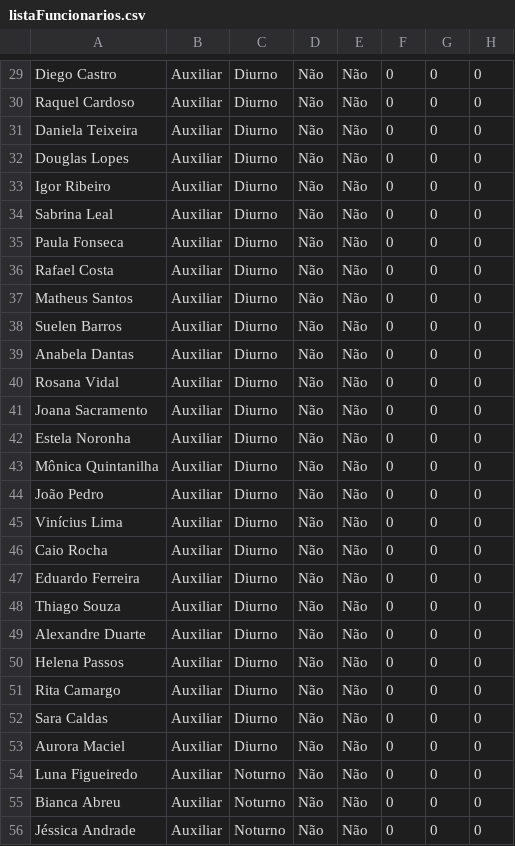
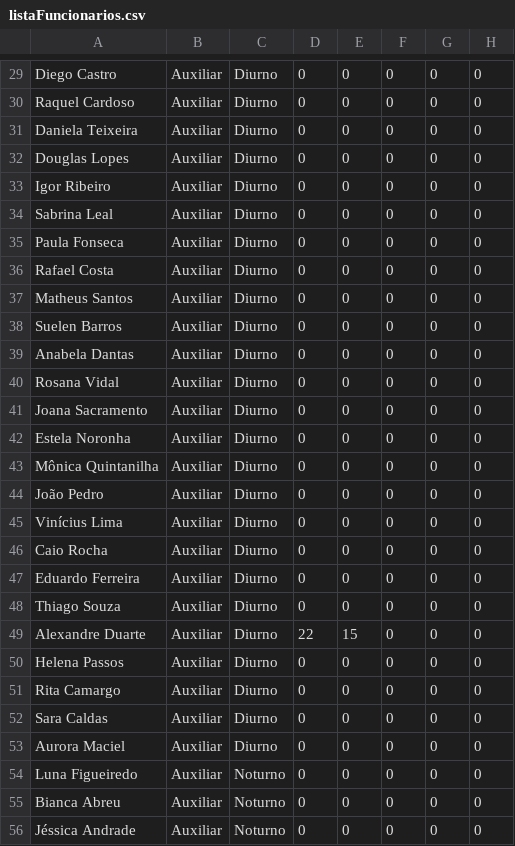
Before and after one commit to VivianiMartins/Algoritmo-Genetico, a CSV file: listaFuncionarios.csv, drawn as a sheet; only a part is shown, gaps mark what is left out; the diff covers the shown part only; the diff names each change by its address in the sheet, - before the commit and + after, or states it on an @@ line.

```diff
--- a/listaFuncionarios.csv
+++ b/listaFuncionarios.csv
-D29:D48: Não
+D29:D48: 0
-E29:E48: Não
+E29:E48: 0
-D49: Não
+D49: 22
-E49: Não
+E49: 15
-D50:D56: Não
+D50:D56: 0
-E50:E56: Não
+E50:E56: 0
```
Also changed, not shown: 110 edited cells elsewhere in this file, 5 other files.
